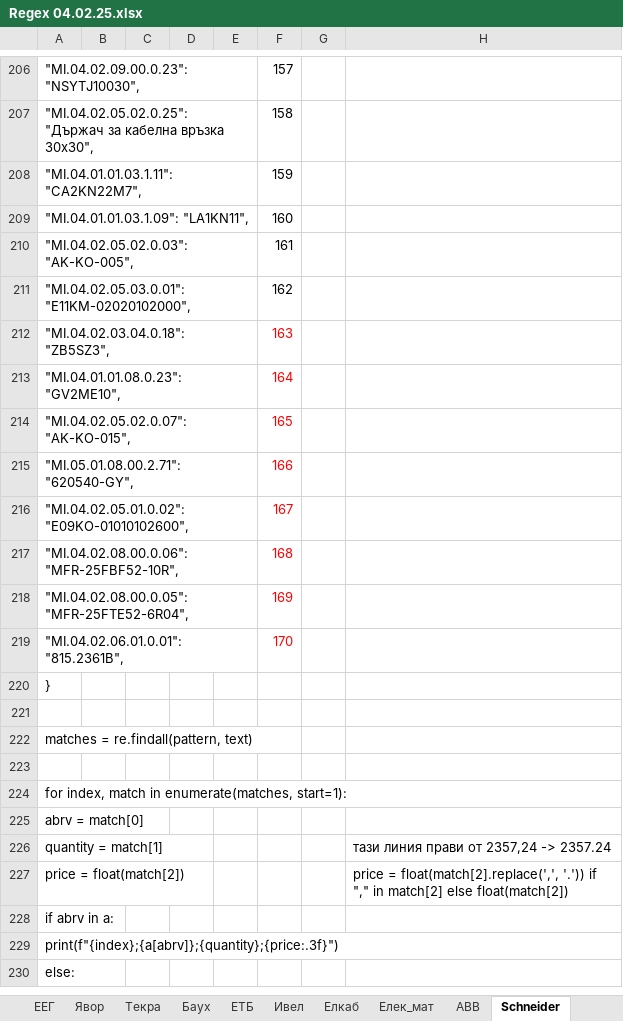
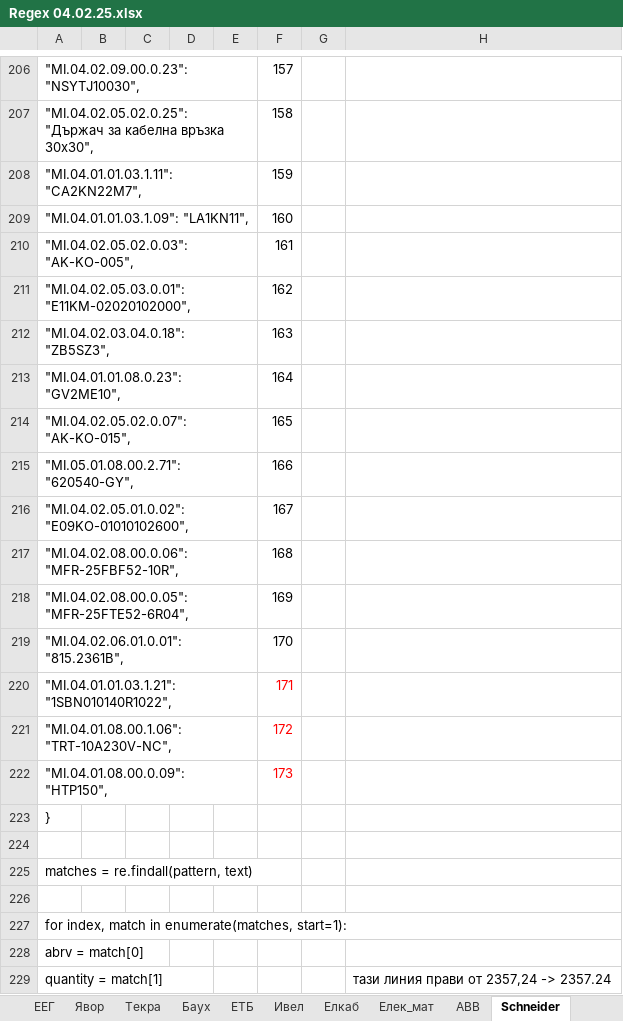
Before and after one commit to Vasil-S-Vasilev/git_test, an Excel workbook: Regex 04.02.25.xlsx, sheet Schneider, drawn as a sheet; only a part is shown, gaps mark what is left out; the shorter side is filled out with more unchanged rows; values as stored, in another font and other column widths than the file's, no borders; conditional formats not drawn; the diff names each change by its address in the sheet, - before the commit and + after, or states it on an @@ line.

```diff
--- a/Regex 04.02.25.xlsx (sheet Schneider)
+++ b/Regex 04.02.25.xlsx (sheet Schneider)
-F212:F219 text colour: #FF0000
+F212:F219 text colour: black
+row 220: "MI.04.01.01.03.1.21": "1SBN010140R1022", |  |  |  |  | 171
+row 221: "MI.04.01.08.00.1.06": "TRT-10A230V-NC", |  |  |  |  | 172
+row 222: "MI.04.01.08.00.0.09": "HTP150", |  |  |  |  | 173
```
Also changed, not shown: sheet Niki.
